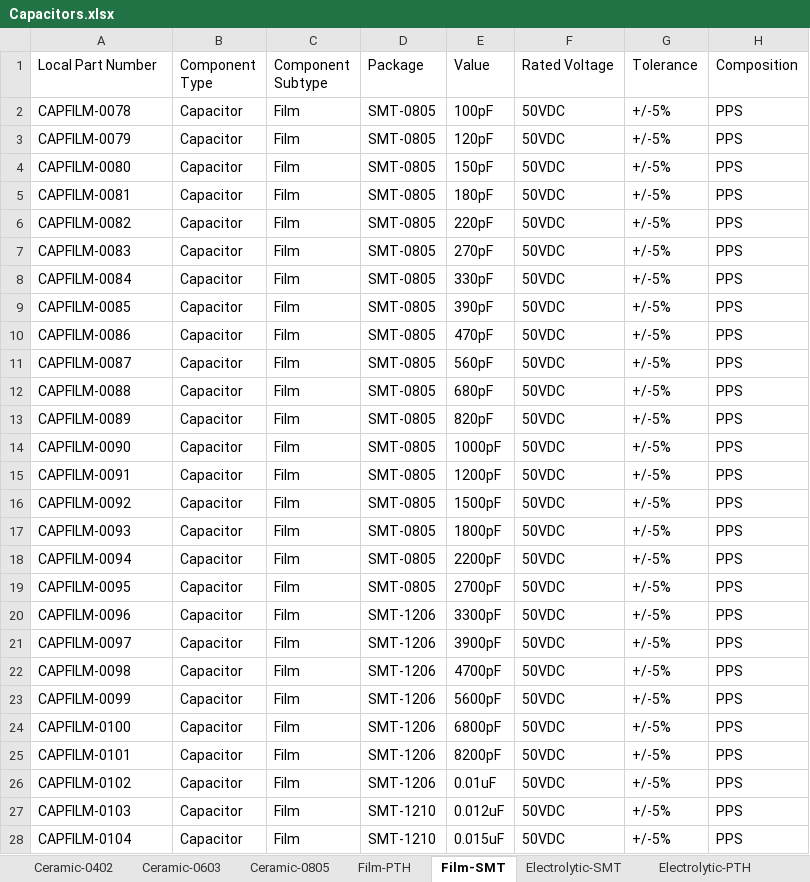
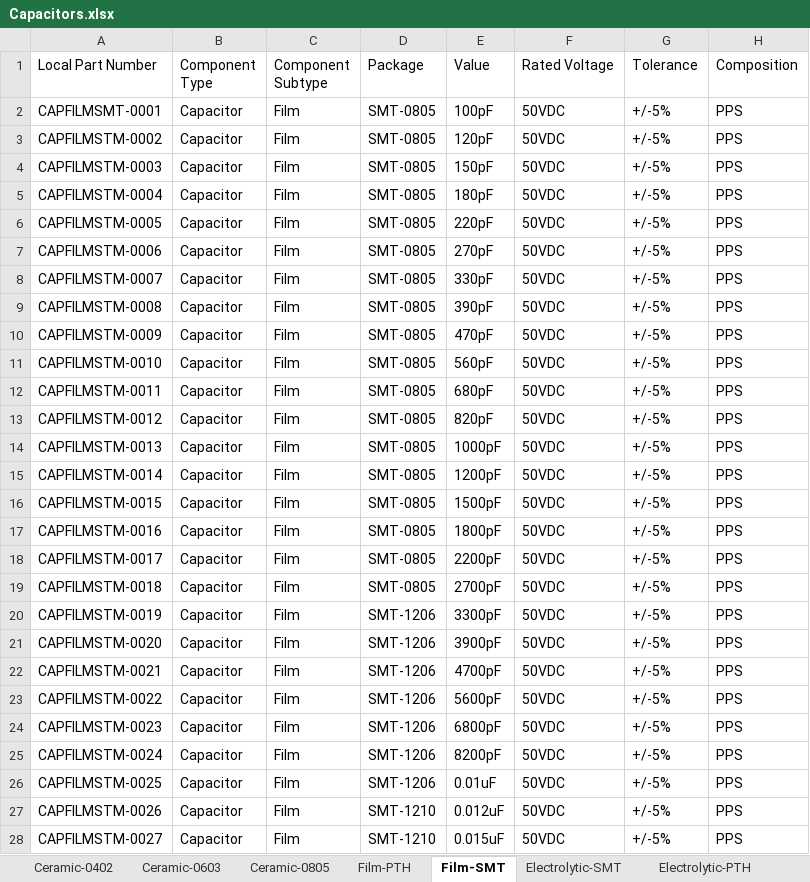
Before and after one commit to soundslikesterling/libraries, an Excel workbook: Data/Capacitors.xlsx, sheet Film-SMT, drawn as a sheet; only a part is shown; values as stored, in another font and other column widths than the file's, no borders; the diff covers the shown part only; the diff names each change by its address in the sheet, - before the commit and + after, or states it on an @@ line.

```diff
--- a/Data/Capacitors.xlsx (sheet Film-SMT)
+++ b/Data/Capacitors.xlsx (sheet Film-SMT)
-A2 (Local Part Number): CAPFILM-0078
+A2 (Local Part Number): CAPFILMSMT-0001
-A3 (Local Part Number): CAPFILM-0079
+A3 (Local Part Number): CAPFILMSTM-0002
-A4 (Local Part Number): CAPFILM-0080
+A4 (Local Part Number): CAPFILMSTM-0003
-A5 (Local Part Number): CAPFILM-0081
+A5 (Local Part Number): CAPFILMSTM-0004
-A6 (Local Part Number): CAPFILM-0082
+A6 (Local Part Number): CAPFILMSTM-0005
-A7 (Local Part Number): CAPFILM-0083
+A7 (Local Part Number): CAPFILMSTM-0006
-A8 (Local Part Number): CAPFILM-0084
+A8 (Local Part Number): CAPFILMSTM-0007
-A9 (Local Part Number): CAPFILM-0085
+A9 (Local Part Number): CAPFILMSTM-0008
-A10 (Local Part Number): CAPFILM-0086
+A10 (Local Part Number): CAPFILMSTM-0009
-A11 (Local Part Number): CAPFILM-0087
+A11 (Local Part Number): CAPFILMSTM-0010
-A12 (Local Part Number): CAPFILM-0088
+A12 (Local Part Number): CAPFILMSTM-0011
-A13 (Local Part Number): CAPFILM-0089
+A13 (Local Part Number): CAPFILMSTM-0012
-A14 (Local Part Number): CAPFILM-0090
+A14 (Local Part Number): CAPFILMSTM-0013
-A15 (Local Part Number): CAPFILM-0091
+A15 (Local Part Number): CAPFILMSTM-0014
-A16 (Local Part Number): CAPFILM-0092
+A16 (Local Part Number): CAPFILMSTM-0015
-A17 (Local Part Number): CAPFILM-0093
+A17 (Local Part Number): CAPFILMSTM-0016
-A18 (Local Part Number): CAPFILM-0094
+A18 (Local Part Number): CAPFILMSTM-0017
-A19 (Local Part Number): CAPFILM-0095
+A19 (Local Part Number): CAPFILMSTM-0018
-A20 (Local Part Number): CAPFILM-0096
+A20 (Local Part Number): CAPFILMSTM-0019
-A21 (Local Part Number): CAPFILM-0097
+A21 (Local Part Number): CAPFILMSTM-0020
-A22 (Local Part Number): CAPFILM-0098
+A22 (Local Part Number): CAPFILMSTM-0021
-A23 (Local Part Number): CAPFILM-0099
+A23 (Local Part Number): CAPFILMSTM-0022
-A24 (Local Part Number): CAPFILM-0100
+A24 (Local Part Number): CAPFILMSTM-0023
-A25 (Local Part Number): CAPFILM-0101
+A25 (Local Part Number): CAPFILMSTM-0024
-A26 (Local Part Number): CAPFILM-0102
+A26 (Local Part Number): CAPFILMSTM-0025
-A27 (Local Part Number): CAPFILM-0103
+A27 (Local Part Number): CAPFILMSTM-0026
-A28 (Local Part Number): CAPFILM-0104
+A28 (Local Part Number): CAPFILMSTM-0027
```
Also changed, not shown: 14 edited cells elsewhere in this sheet, sheet Electrolytic-PTH, sheet Electrolytic-SMT, sheet Film-PTH, Data/Electromechanical.xlsx, Data/MSS_PARTS.xlsx, 3 other files.
